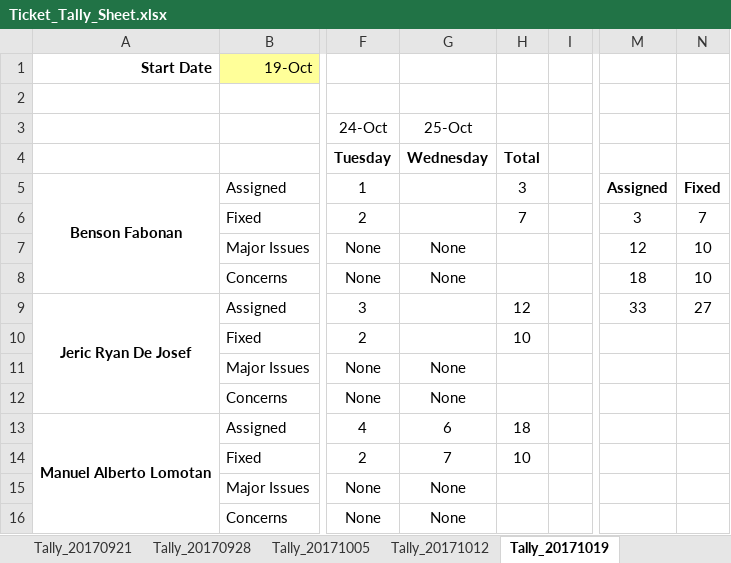
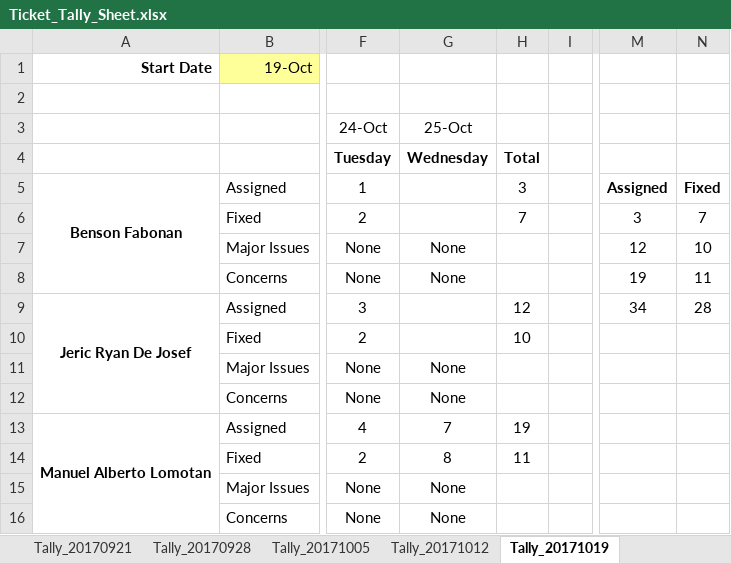
Before and after one commit to bfabonan/SSIS-Shared, an Excel workbook: Ticket_Tally_Sheet.xlsx, sheet Tally_20171019, drawn as a sheet; only a part is shown, gaps mark what is left out; values as stored, in another font and other column widths than the file's, no borders; the diff names each change by its address in the sheet, - before the commit and + after, or states it on an @@ line.

Commit message:
updated 20171026 5:05

```diff
--- a/Ticket_Tally_Sheet.xlsx (sheet Tally_20171019)
+++ b/Ticket_Tally_Sheet.xlsx (sheet Tally_20171019)
-M8: 18
+M8: 19
-N8: 10
+N8: 11
-M9: 33
+M9: 34
-N9: 27
+N9: 28
-G13: 6
+G13: 7
-H13: 18
+H13: 19
-G14: 7
+G14: 8
-H14: 10
+H14: 11
```
